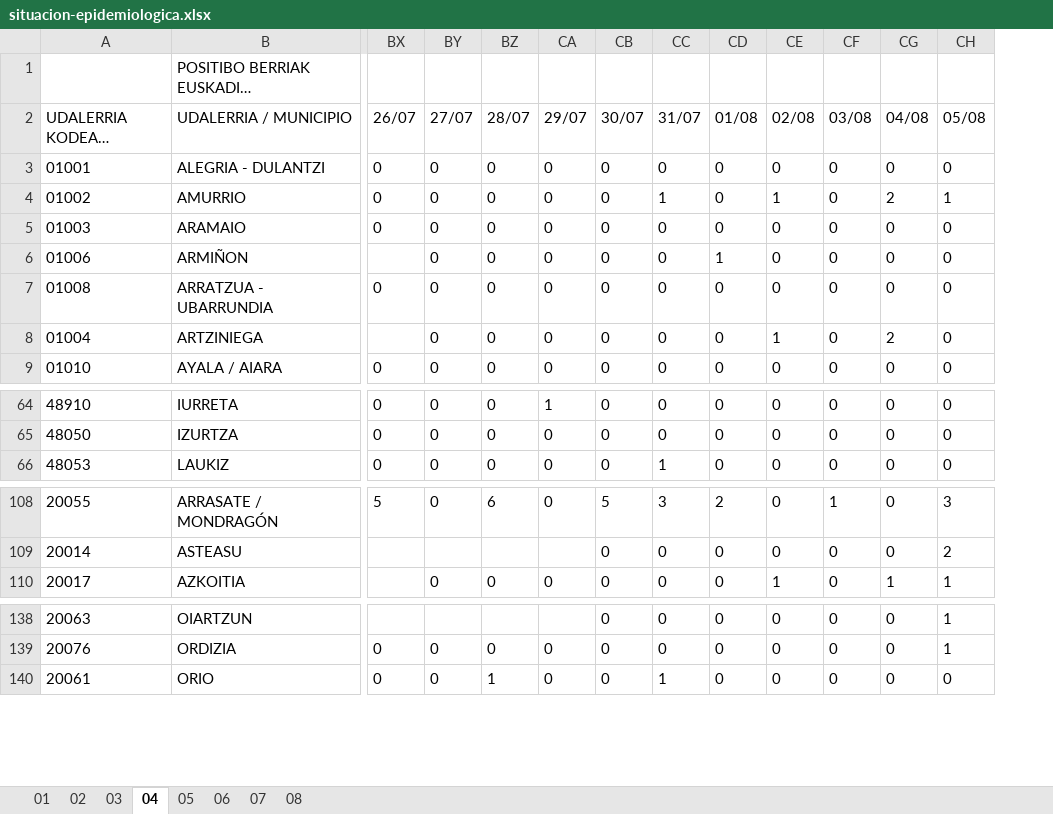
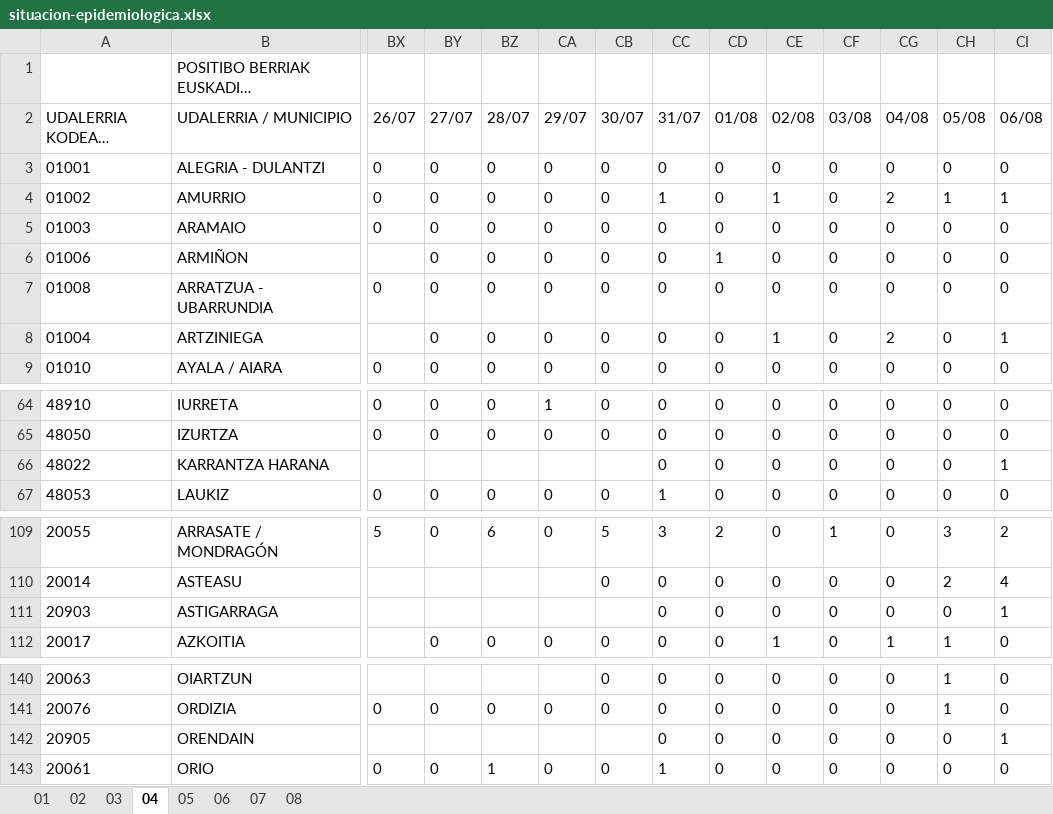
Before and after one commit to numeroteca/covid19, an Excel workbook: data/original/spain/euskadi/situacion-epidemiologica.xlsx, sheet 04, drawn as a sheet; only a part is shown, gaps mark what is left out; long unchanged cells end in …; values as stored, in another font and other column widths than the file's, no borders; rows hold the shown columns only; the diff names each change by its address in the sheet, - before the commit and + after, or states it on an @@ line.

Commit message:
update Euskadi data-charts 2020.08.06

```diff
--- a/data/original/spain/euskadi/situacion-epidemiologica.xlsx (sheet 04)
+++ b/data/original/spain/euskadi/situacion-epidemiologica.xlsx (sheet 04)
+column CI (06/08), rows 3-9: 0 | 1 | 0 | 0 | 0 | 1 | 0; rows 64-65: 0 | 0; row 67: 0; rows 109-110: 2 | 4; row 112: 0; rows 140-141: 0 | 0; row 143: 0
+row 66: 48022 | KARRANTZA HARANA |  |  |  |  |  | 0 | 0 | 0 | 0 | 0 | 0 | 1
+row 111: 20903 | ASTIGARRAGA |  |  |  |  |  | 0 | 0 | 0 | 0 | 0 | 0 | 1
+row 142: 20905 | ORENDAIN |  |  |  |  |  | 0 | 0 | 0 | 0 | 0 | 0 | 1
```
Also changed, not shown: sheet 01, sheet 02, sheet 05, data/original/spain/euskadi/datos-asistenciales.xlsx, 16 other files.
